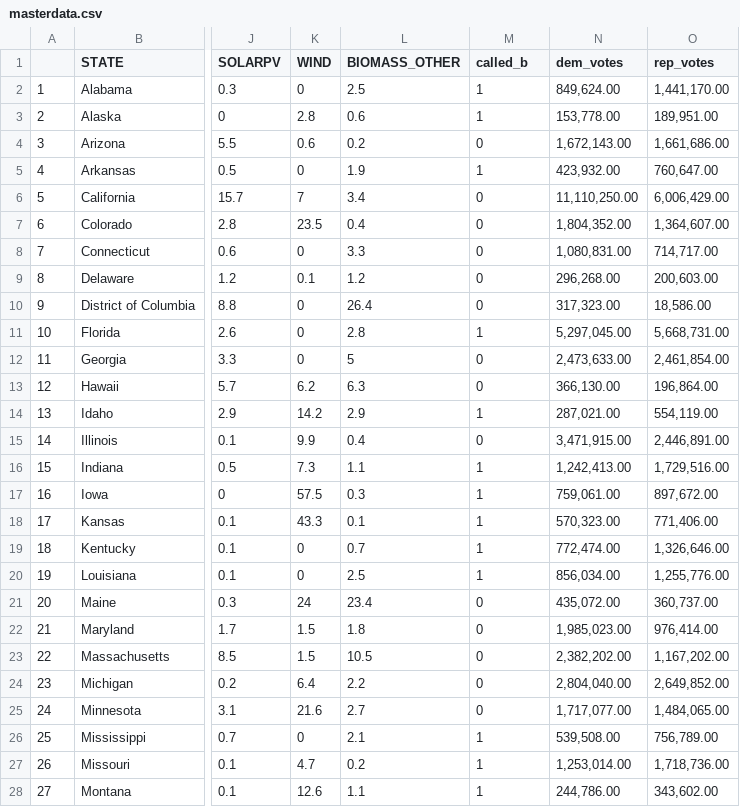
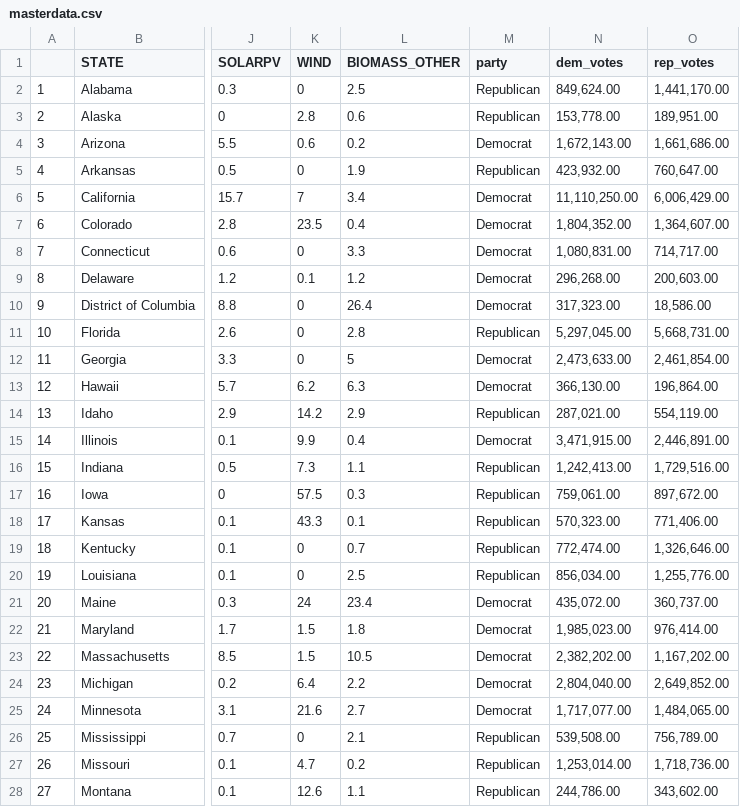
Before and after one commit to sarahheayoon/Renewable-Energy-State-GDP-Political-Affiliation, a CSV file: Project Data/masterdata.csv, drawn as a sheet; only a part is shown, gaps mark what is left out; the diff covers the shown part only; the diff names each change by its address in the sheet, - before the commit and + after, or states it on an @@ line.

Commit message:
changed party names

```diff
--- a/Project Data/masterdata.csv
+++ b/Project Data/masterdata.csv
-M1: called_b
+M1: party
-M2:M3 (party): 1
+M2:M3 (party): Republican
-M4 (party): 0
+M4 (party): Democrat
-M5 (party): 1
+M5 (party): Republican
-M6:M10 (party): 0
+M6:M10 (party): Democrat
-M11 (party): 1
+M11 (party): Republican
-M12:M13 (party): 0
+M12:M13 (party): Democrat
-M14 (party): 1
+M14 (party): Republican
-M15 (party): 0
+M15 (party): Democrat
-M16:M20 (party): 1
+M16:M20 (party): Republican
-M21:M25 (party): 0
+M21:M25 (party): Democrat
-M26:M28 (party): 1
+M26:M28 (party): Republican
```
Also changed, not shown: 24 edited cells elsewhere in this file.
